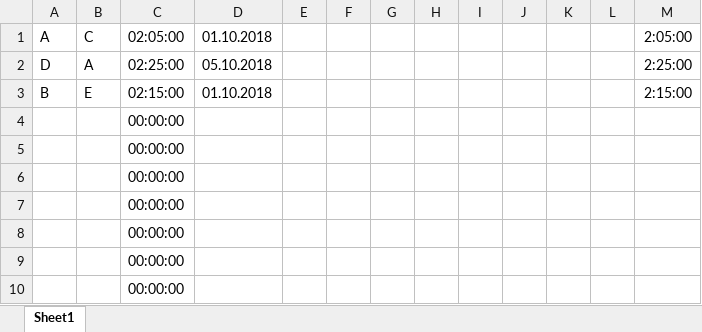
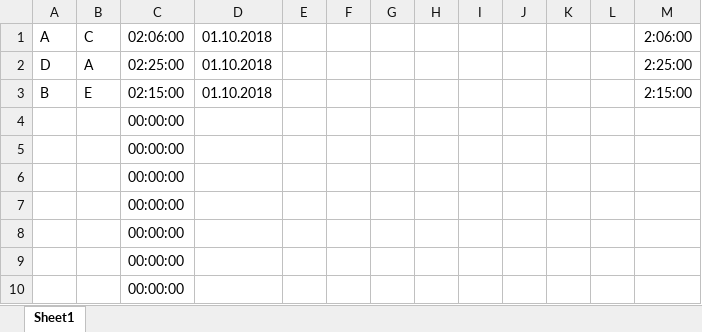
Before and after one commit to kazimhussain1/air-traffic-control, an Excel workbook: AirTrafficContol/MINGW-BUILD/Test.xlsx, sheet Sheet1, drawn as a sheet; values as stored, in another font and other column widths than the file's, no borders; the diff names each change by its address in the sheet, - before the commit and + after, or states it on an @@ line.

```diff
--- a/AirTrafficContol/MINGW-BUILD/Test.xlsx (sheet Sheet1)
+++ b/AirTrafficContol/MINGW-BUILD/Test.xlsx (sheet Sheet1)
-C1: 02:05:00
+C1: 02:06:00
-M1: 2:05:00
+M1: 2:06:00
-D2: 05.10.2018
+D2: 01.10.2018
```
Also changed, not shown: 9 other files.
